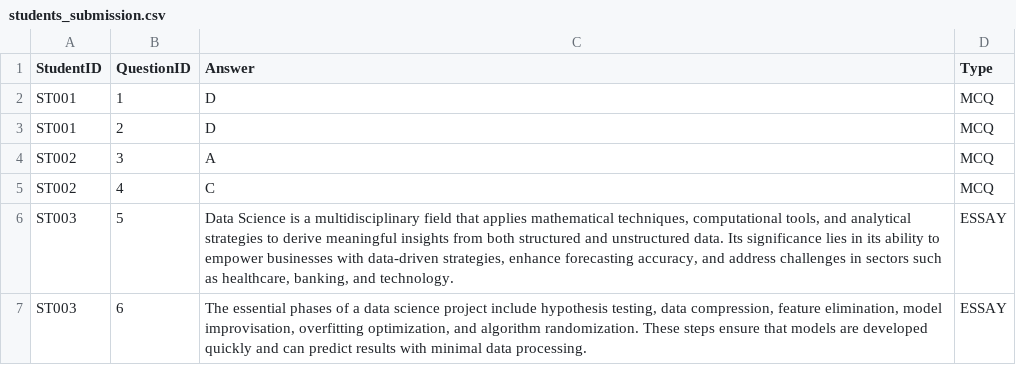
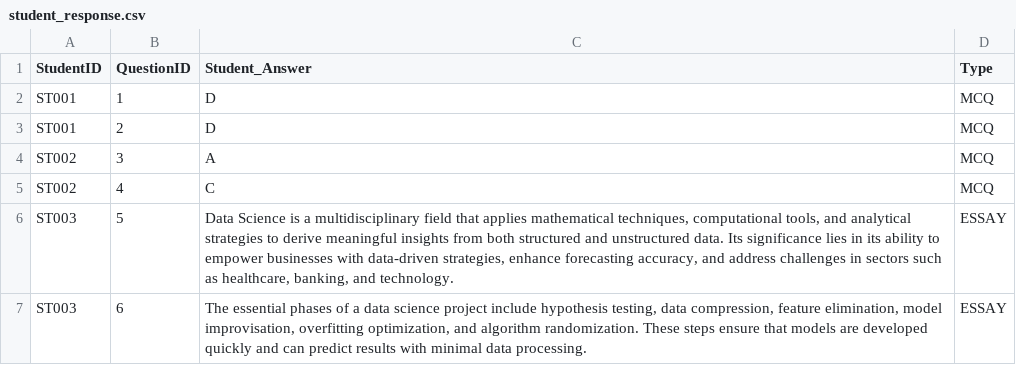
Before and after one commit to Datafyde/Automatic-Grading-System-with-NLP-for-Essay-Questions, a CSV file: CSV files/student_response.csv (was CSV files/students_submission.csv), drawn as a sheet; only a part is shown.

```diff
--- a/CSV files/students_submission.csv
+++ b/CSV files/student_response.csv
@@ -1,2 +1,2 @@
-StudentID,QuestionID,Answer,Type
+StudentID,QuestionID,Student_Answer,Type
 ST001,1,D,MCQ
```
Also changed, not shown: CSV files/correct_answers.csv.
